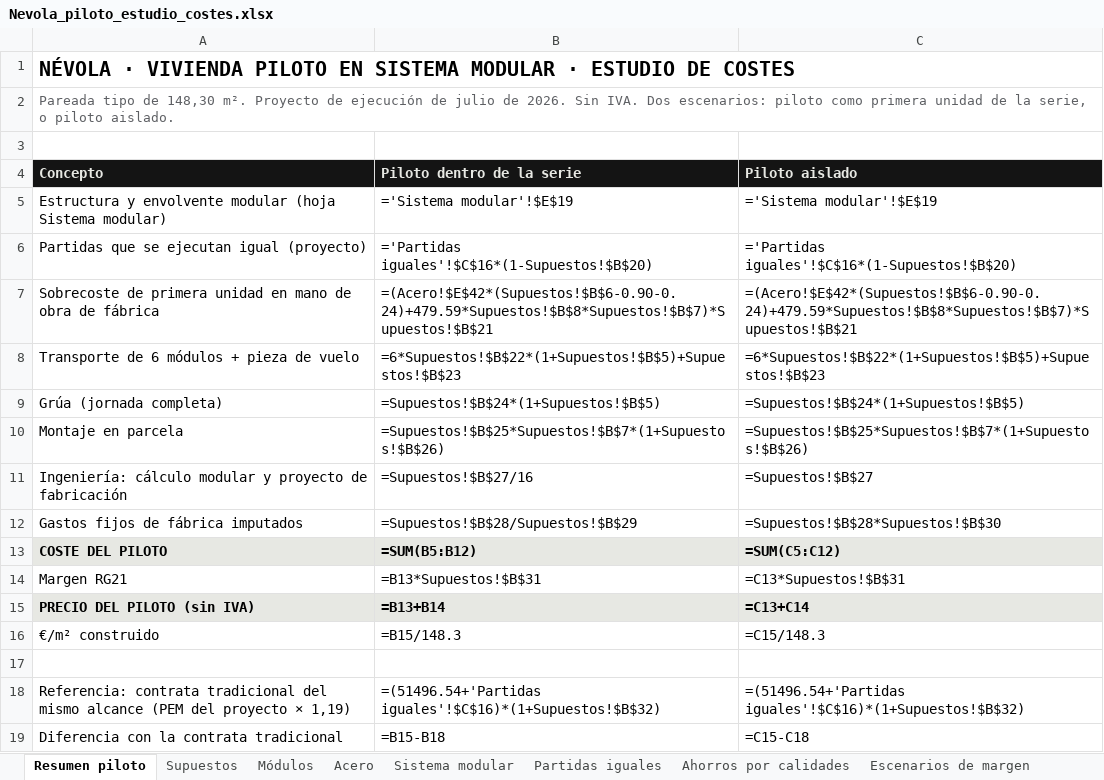
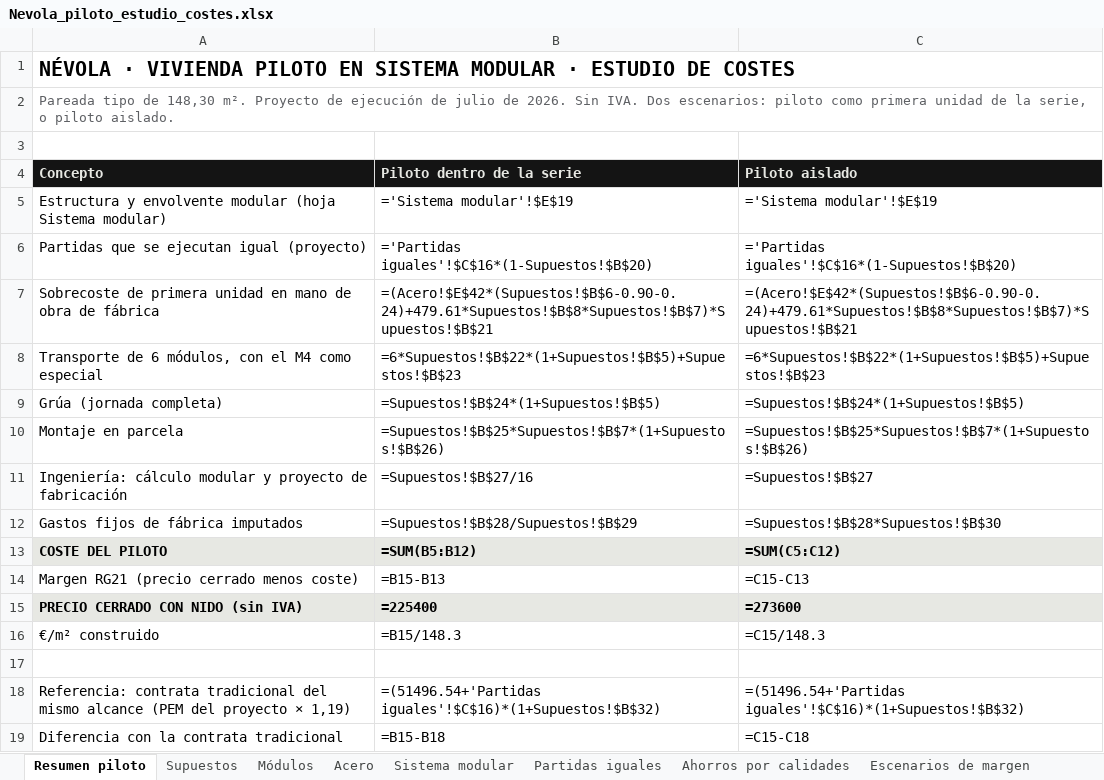
Before and after one commit to teyame109-dev/Modular-Home, an Excel workbook: costes/Nevola_piloto_estudio_costes.xlsx, sheet Resumen piloto, drawn as a sheet; only a part is shown; values as stored, in another font and other column widths than the file's, no borders; formulas without a stored value are shown as written; removed rows and columns are numbered as before the commit, all else as after; the diff names each change by its address in the sheet, - before the commit and + after, or states it on an @@ line.

```diff
--- a/costes/Nevola_piloto_estudio_costes.xlsx (sheet Resumen piloto)
+++ b/costes/Nevola_piloto_estudio_costes.xlsx (sheet Resumen piloto)
-B7 (Piloto dentro de la serie): =(Acero!$E$42*(Supuestos!$B$6-0.90-0.24)+479.59*Supuestos!$B$8*Supuestos!$B$7)*Supuestos!$B$21
+B7 (Piloto dentro de la serie): =(Acero!$E$42*(Supuestos!$B$6-0.90-0.24)+479.61*Supuestos!$B$8*Supuestos!$B$7)*Supuestos!$B$21
-C7 (Piloto aislado): =(Acero!$E$42*(Supuestos!$B$6-0.90-0.24)+479.59*Supuestos!$B$8*Supuestos!$B$7)*Supuestos!$B$21
+C7 (Piloto aislado): =(Acero!$E$42*(Supuestos!$B$6-0.90-0.24)+479.61*Supuestos!$B$8*Supuestos!$B$7)*Supuestos!$B$21
-A8 (Concepto): Transporte de 6 módulos + pieza de vuelo
+A8 (Concepto): Transporte de 6 módulos, con el M4 como especial
-row 14: Margen RG21 | =B13*Supuestos!$B$31 | =C13*Supuestos!$B$31
-row 15: PRECIO DEL PILOTO (sin IVA) | =B13+B14 | =C13+C14
+row 14: Margen RG21 (precio cerrado menos coste) | =B15-B13 | =C15-C13
+row 15: PRECIO CERRADO CON NIDO (sin IVA) | =225400 | =273600
```
Also changed, not shown: sheet Acero, sheet Módulos, sheet Supuestos, sheet Escenarios de margen, sheet Sistema modular, 16 other files.
